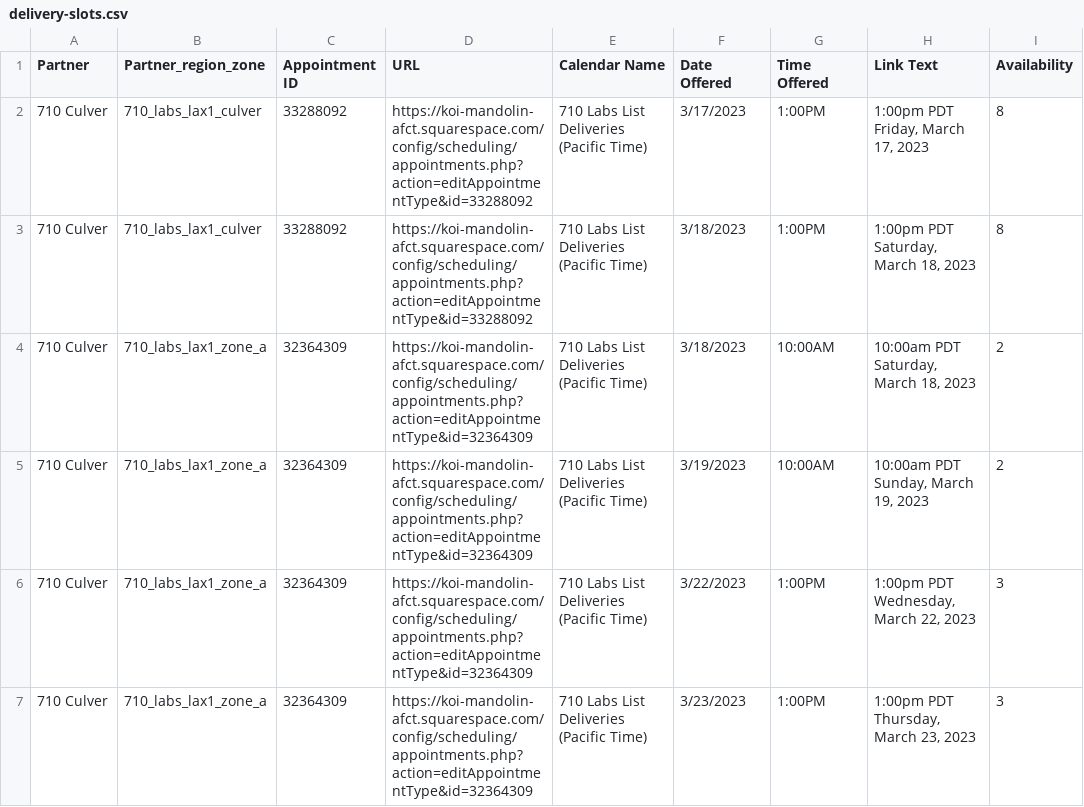
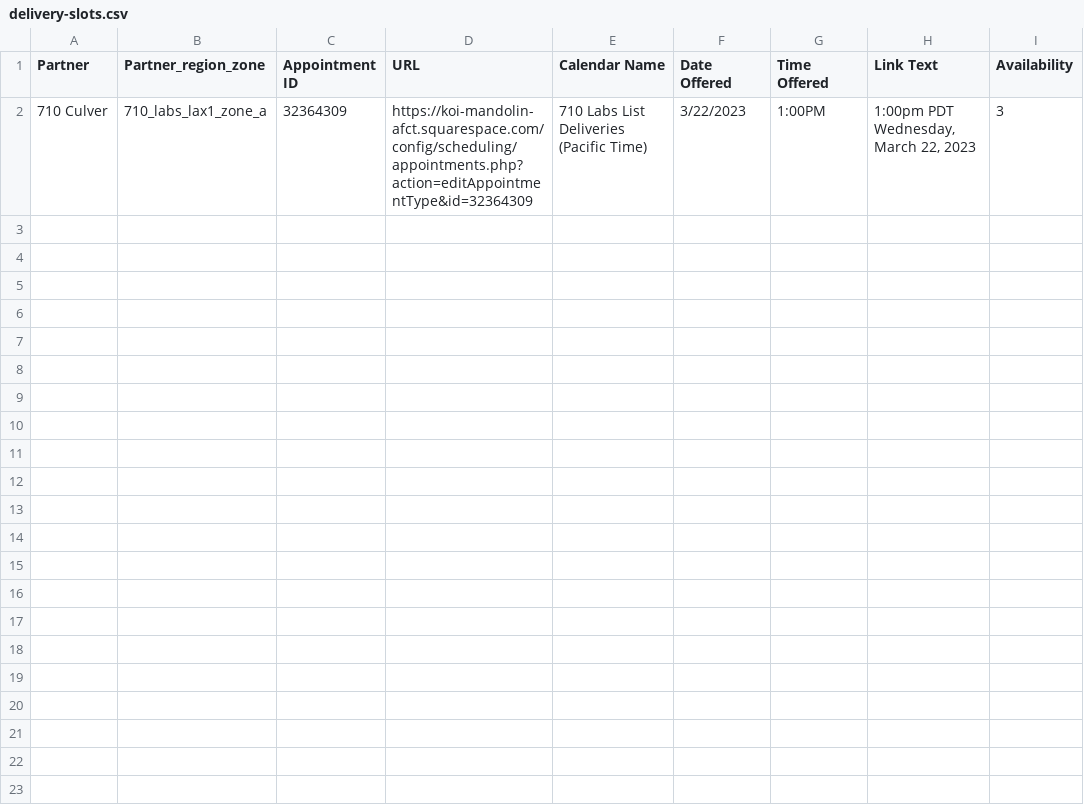
Before and after one commit to 710labs/seventen-functional-tests, a CSV file: utils/delivery-slots.csv, drawn as a sheet; the diff names each change by its address in the sheet, - before the commit and + after, or states it on an @@ line.

Commit message:
Update delivery-slots.csv

```diff
--- a/utils/delivery-slots.csv
+++ b/utils/delivery-slots.csv
-row 2: 710 Culver | 710_labs_lax1_culver | 33288092 | https://koi-mandolin-afct.squarespace.com/config/scheduling/appointments.php?action=editAppointmentType&id=33288092 | 710 Labs List Deliveries (Pacific Time) | 3/17/2023 | 1:00PM | 1:00pm PDT Friday, March 17, 2023 | 8
-row 3: 710 Culver | 710_labs_lax1_culver | 33288092 | https://koi-mandolin-afct.squarespace.com/config/scheduling/appointments.php?action=editAppointmentType&id=33288092 | 710 Labs List Deliveries (Pacific Time) | 3/18/2023 | 1:00PM | 1:00pm PDT Saturday, March 18, 2023 | 8
-row 4: 710 Culver | 710_labs_lax1_zone_a | 32364309 | https://koi-mandolin-afct.squarespace.com/config/scheduling/appointments.php?action=editAppointmentType&id=32364309 | 710 Labs List Deliveries (Pacific Time) | 3/18/2023 | 10:00AM | 10:00am PDT Saturday, March 18, 2023 | 2
-row 5: 710 Culver | 710_labs_lax1_zone_a | 32364309 | https://koi-mandolin-afct.squarespace.com/config/scheduling/appointments.php?action=editAppointmentType&id=32364309 | 710 Labs List Deliveries (Pacific Time) | 3/19/2023 | 10:00AM | 10:00am PDT Sunday, March 19, 2023 | 2
-row 7: 710 Culver | 710_labs_lax1_zone_a | 32364309 | https://koi-mandolin-afct.squarespace.com/config/scheduling/appointments.php?action=editAppointmentType&id=32364309 | 710 Labs List Deliveries (Pacific Time) | 3/23/2023 | 1:00PM | 1:00pm PDT Thursday, March 23, 2023 | 3
```
